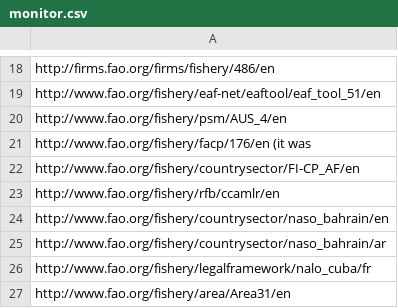
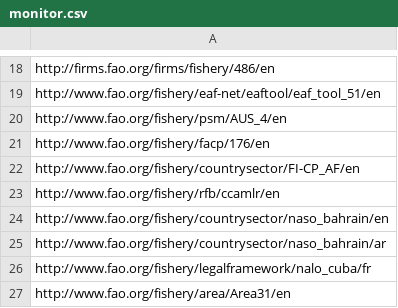
Before and after one commit to openfigis/figis, a CSV file: jmeter/monitor.csv, drawn as a sheet; only a part is shown, gaps mark what is left out.

```diff
--- a/jmeter/monitor.csv
+++ b/jmeter/monitor.csv
@@ -20,3 +20,3 @@ http://www.fao.org/fishery/eaf-net/eaftool/eaf_tool_51/en
 http://www.fao.org/fishery/psm/AUS_4/en
-http://www.fao.org/fishery/facp/176/en (it was
+http://www.fao.org/fishery/facp/176/en
 http://www.fao.org/fishery/countrysector/FI-CP_AF/en
```
Also changed, not shown: 11 other files.
